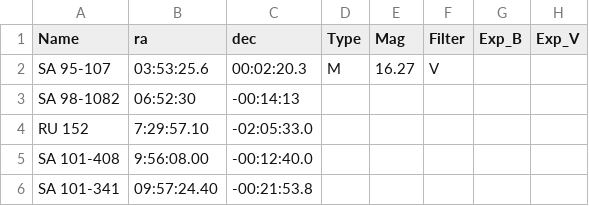
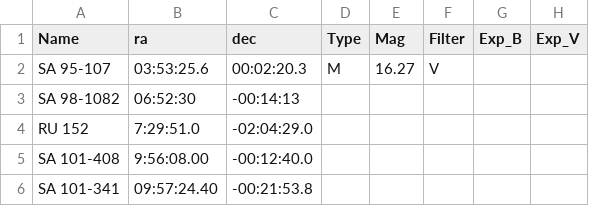
Before and after one commit to jhartke/LaSillaRepo2020, a CSV file: targets/standars.csv, drawn as a sheet; only a part is shown; the diff names each change by its address in the sheet, - before the commit and + after, or states it on an @@ line.

Commit message:
Update standars.csv

```diff
--- a/targets/standars.csv
+++ b/targets/standars.csv
-B4 (ra): 7:29:57.10
+B4 (ra): 7:29:51.0
-C4 (dec): -02:05:33.0
+C4 (dec): -02:04:29.0
```
